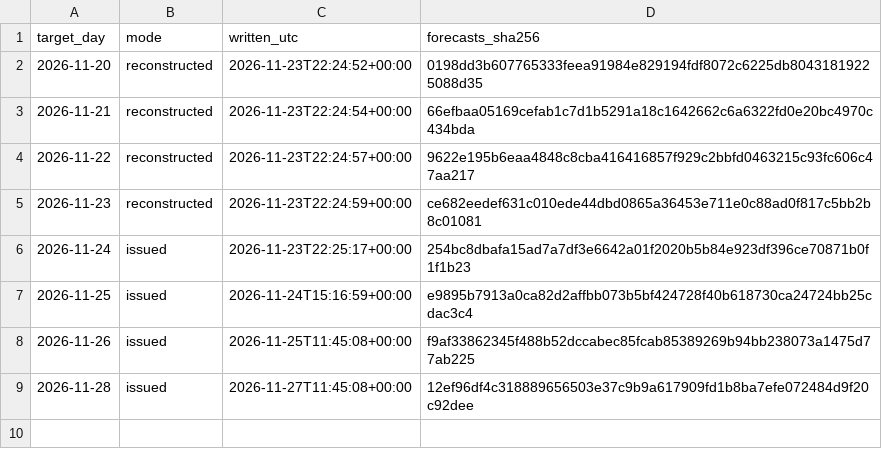
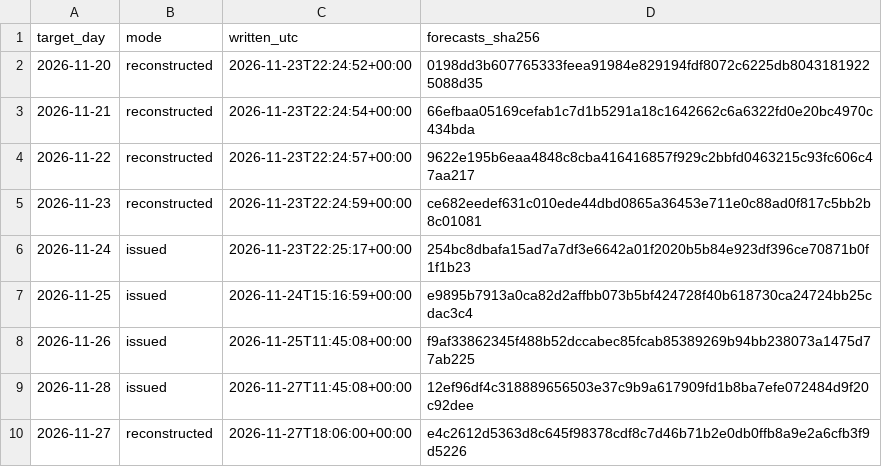
Before and after one commit to AndyMoran/gb-foundation-model-tests, a CSV file: imbalance_cost/calendar_live/manifest.csv, drawn as a sheet; the diff names each change by its address in the sheet, - before the commit and + after, or states it on an @@ line.

Commit message:
Chronos-2 calendar forecasts reconstructed: 2026-11-27 to 2026-11-27

```diff
--- a/imbalance_cost/calendar_live/manifest.csv
+++ b/imbalance_cost/calendar_live/manifest.csv
+row 10: 2026-11-27 | reconstructed | 2026-11-27T18:06:00+00:00 | e4c2612d5363d8c645f98378cdf8c7d46b71b2e0db0ffb8a9e2a6cfb3f9d5226
```
Also changed, not shown: 2 other files.
